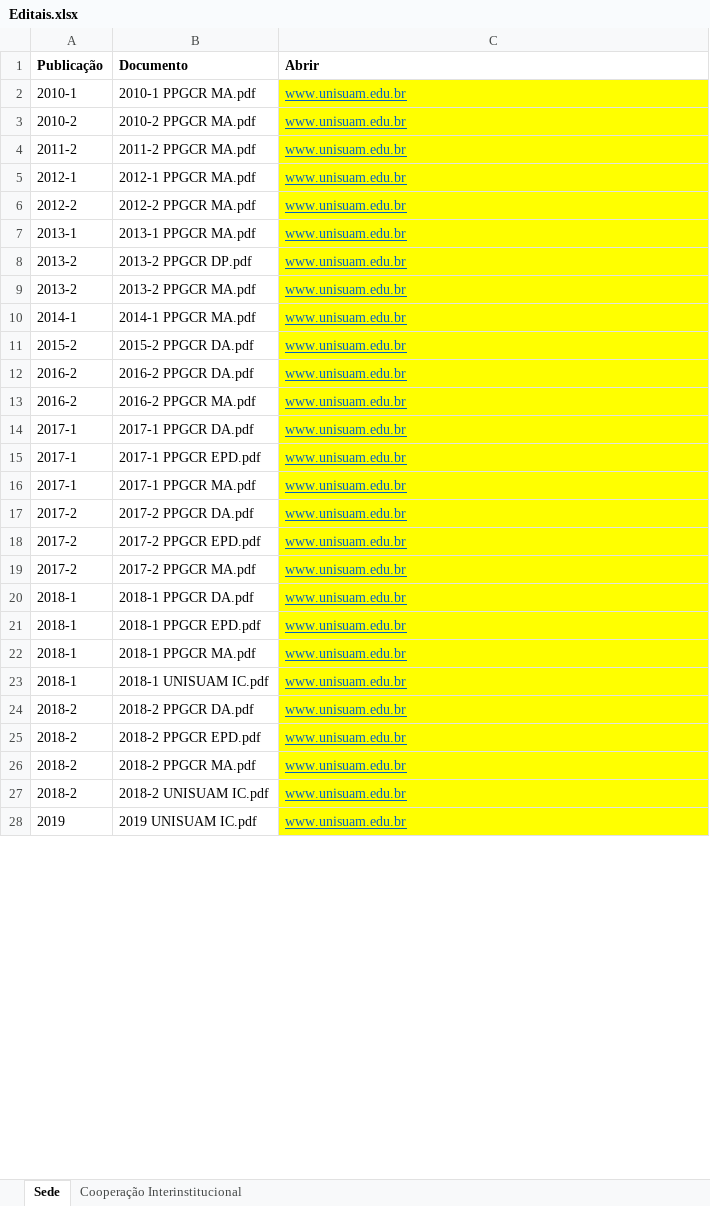
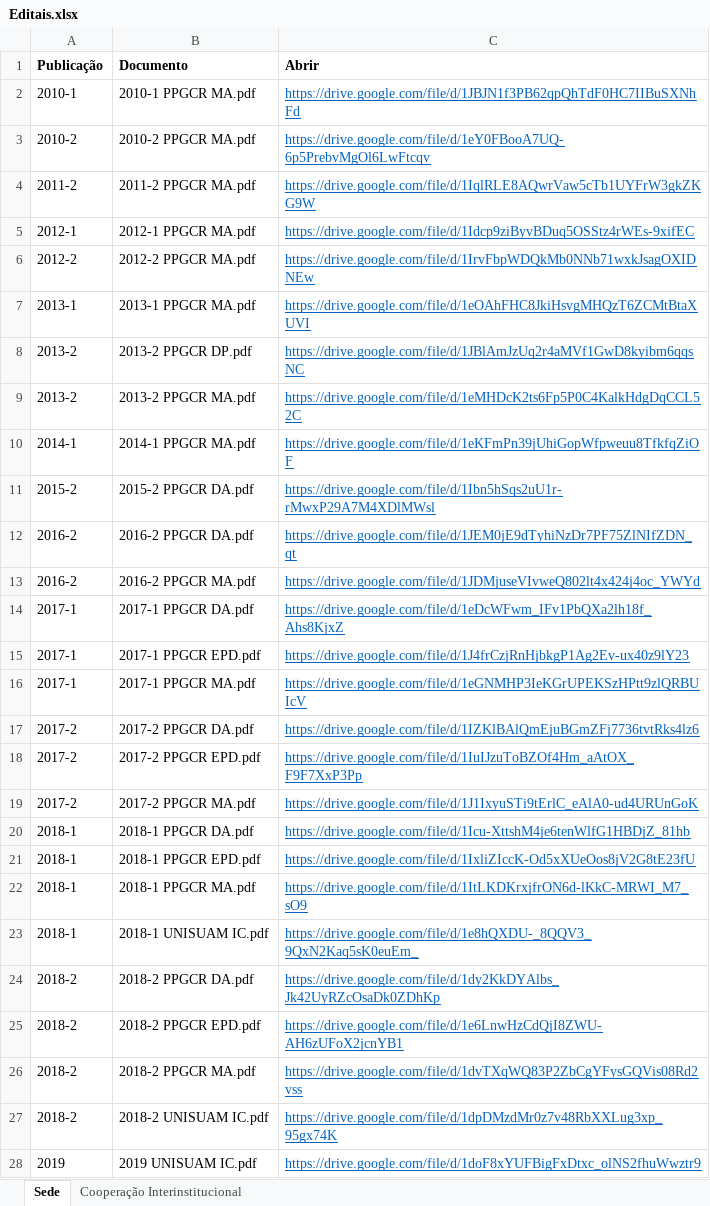
Before and after one commit to ppgcr-unisuam/observatoriocr, an Excel workbook: PPG/Editais.xlsx, sheet Sede, drawn as a sheet; only a part is shown; values as stored, in another font and other column widths than the file's, no borders; the diff covers the shown part only; the diff names each change by its address in the sheet, - before the commit and + after, or states it on an @@ line.

```diff
--- a/PPG/Editais.xlsx (sheet Sede)
+++ b/PPG/Editais.xlsx (sheet Sede)
-C2 (Abrir): www.unisuam.edu.br
+C2 (Abrir): https://drive.google.com/file/d/1JBJN1f3PB62qpQhTdF0HC7IIBuSXNhFd
-C2:C28 fill: #FFFF00
+C2:C28 fill: none
-C3 (Abrir): www.unisuam.edu.br
+C3 (Abrir): https://drive.google.com/file/d/1eY0FBooA7UQ-6p5PrebvMgOl6LwFtcqv
-C4 (Abrir): www.unisuam.edu.br
+C4 (Abrir): https://drive.google.com/file/d/1IqlRLE8AQwrVaw5cTb1UYFrW3gkZKG9W
-C5 (Abrir): www.unisuam.edu.br
+C5 (Abrir): https://drive.google.com/file/d/1Idcp9ziByvBDuq5OSStz4rWEs-9xifEC
-C6 (Abrir): www.unisuam.edu.br
+C6 (Abrir): https://drive.google.com/file/d/1IrvFbpWDQkMb0NNb71wxkJsagOXIDNEw
-C7 (Abrir): www.unisuam.edu.br
+C7 (Abrir): https://drive.google.com/file/d/1eOAhFHC8JkiHsvgMHQzT6ZCMtBtaXUVI
-C8 (Abrir): www.unisuam.edu.br
+C8 (Abrir): https://drive.google.com/file/d/1JBlAmJzUq2r4aMVf1GwD8kyibm6qqsNC
-C9 (Abrir): www.unisuam.edu.br
+C9 (Abrir): https://drive.google.com/file/d/1eMHDcK2ts6Fp5P0C4KalkHdgDqCCL52C
-C10 (Abrir): www.unisuam.edu.br
+C10 (Abrir): https://drive.google.com/file/d/1eKFmPn39jUhiGopWfpweuu8TfkfqZiOF
-C11 (Abrir): www.unisuam.edu.br
+C11 (Abrir): https://drive.google.com/file/d/1Ibn5hSqs2uU1r-rMwxP29A7M4XDlMWsl
-C12 (Abrir): www.unisuam.edu.br
+C12 (Abrir): https://drive.google.com/file/d/1JEM0jE9dTyhiNzDr7PF75ZlNIfZDN_qt
-C13 (Abrir): www.unisuam.edu.br
+C13 (Abrir): https://drive.google.com/file/d/1JDMjuseVIvweQ802lt4x424j4oc_YWYd
-C14 (Abrir): www.unisuam.edu.br
+C14 (Abrir): https://drive.google.com/file/d/1eDcWFwm_IFv1PbQXa2lh18f_Ahs8KjxZ
-C15 (Abrir): www.unisuam.edu.br
+C15 (Abrir): https://drive.google.com/file/d/1J4frCzjRnHjbkgP1Ag2Ev-ux40z9lY23
-C16 (Abrir): www.unisuam.edu.br
+C16 (Abrir): https://drive.google.com/file/d/1eGNMHP3IeKGrUPEKSzHPtt9zlQRBUIcV
-C17 (Abrir): www.unisuam.edu.br
+C17 (Abrir): https://drive.google.com/file/d/1IZKlBAlQmEjuBGmZFj7736tvtRks4lz6
-C18 (Abrir): www.unisuam.edu.br
+C18 (Abrir): https://drive.google.com/file/d/1IuIJzuToBZOf4Hm_aAtOX_F9F7XxP3Pp
-C19 (Abrir): www.unisuam.edu.br
+C19 (Abrir): https://drive.google.com/file/d/1J1IxyuSTi9tErlC_eAlA0-ud4URUnGoK
-C20 (Abrir): www.unisuam.edu.br
+C20 (Abrir): https://drive.google.com/file/d/1Icu-XttshM4je6tenWlfG1HBDjZ_81hb
-C21 (Abrir): www.unisuam.edu.br
+C21 (Abrir): https://drive.google.com/file/d/1IxliZIccK-Od5xXUeOos8jV2G8tE23fU
-C22 (Abrir): www.unisuam.edu.br
+C22 (Abrir): https://drive.google.com/file/d/1ItLKDKrxjfrON6d-lKkC-MRWI_M7_sO9
-C23 (Abrir): www.unisuam.edu.br
+C23 (Abrir): https://drive.google.com/file/d/1e8hQXDU-_8QQV3_9QxN2Kaq5sK0euEm_
-C24 (Abrir): www.unisuam.edu.br
+C24 (Abrir): https://drive.google.com/file/d/1dy2KkDYAlbs_Jk42UyRZcOsaDk0ZDhKp
-C25 (Abrir): www.unisuam.edu.br
+C25 (Abrir): https://drive.google.com/file/d/1e6LnwHzCdQjI8ZWU-AH6zUFoX2jcnYB1
-C26 (Abrir): www.unisuam.edu.br
+C26 (Abrir): https://drive.google.com/file/d/1dvTXqWQ83P2ZbCgYFysGQVis08Rd2vss
-C27 (Abrir): www.unisuam.edu.br
+C27 (Abrir): https://drive.google.com/file/d/1dpDMzdMr0z7v48RbXXLug3xp_95gx74K
-C28 (Abrir): www.unisuam.edu.br
+C28 (Abrir): https://drive.google.com/file/d/1doF8xYUFBigFxDtxc_olNS2fhuWwztr9
```
Also changed, not shown: 25 edited cells and cell formats elsewhere in this sheet, docs/PPG/Editais.xlsx, 6 other files.
